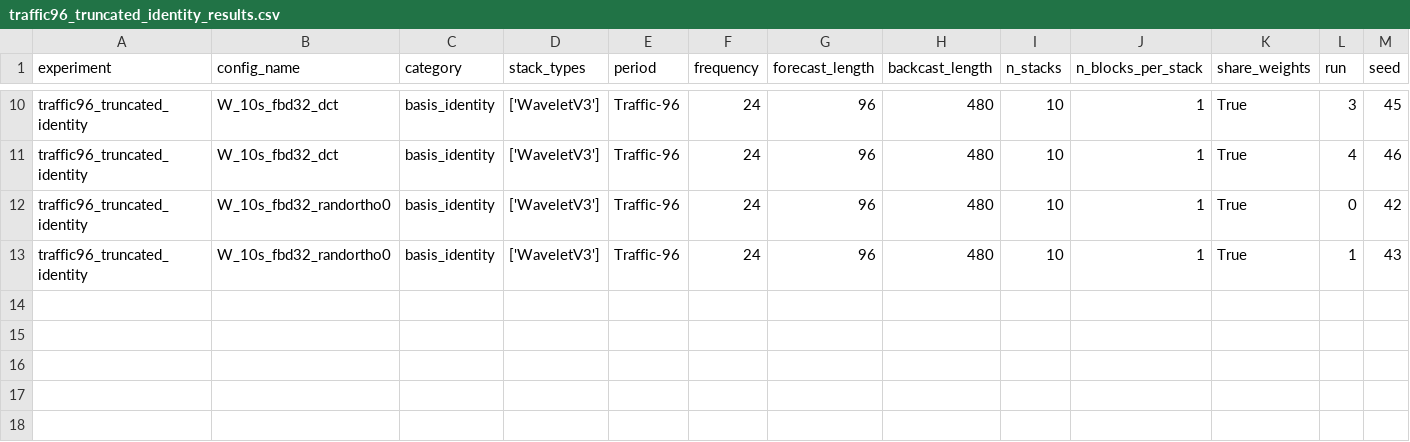
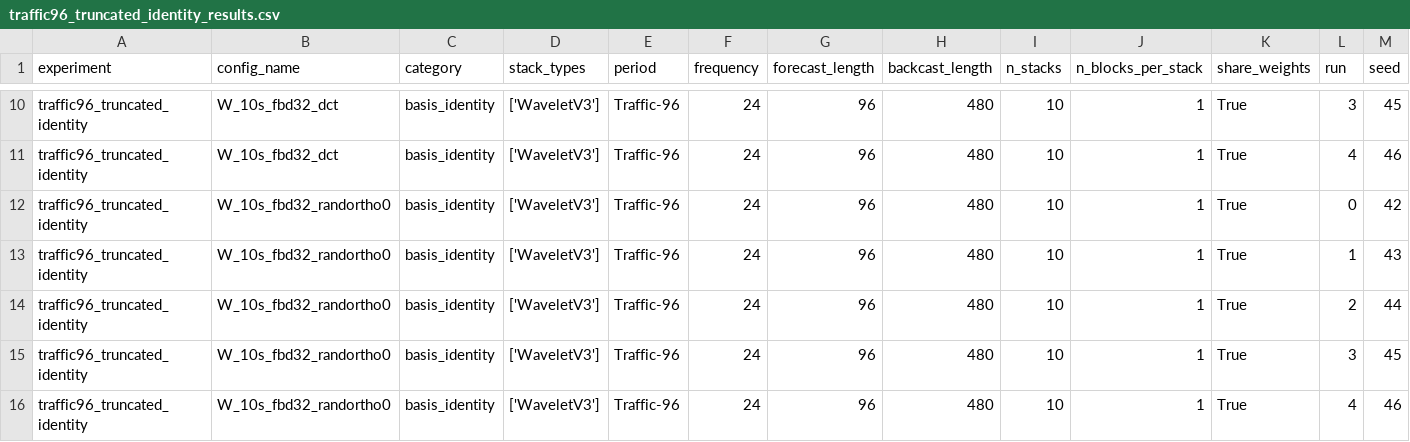
Before and after one commit to realdanielbyrne/pe-nbeats, a CSV file: experiments/results/traffic/traffic96_truncated_identity_results.csv, drawn as a sheet; only a part is shown, gaps mark what is left out; rows hold the shown columns only; the diff names each change by its address in the sheet, - before the commit and + after, or states it on an @@ line.

```diff
--- a/experiments/results/traffic/traffic96_truncated_identity_results.csv
+++ b/experiments/results/traffic/traffic96_truncated_identity_results.csv
+row 14: traffic96_truncated_identity | W_10s_fbd32_randortho0 | basis_identity | ['WaveletV3'] | Traffic-96 | 24 | 96 | 480 | 10 | 1 | True | 2 | 44
+row 15: traffic96_truncated_identity | W_10s_fbd32_randortho0 | basis_identity | ['WaveletV3'] | Traffic-96 | 24 | 96 | 480 | 10 | 1 | True | 3 | 45
+row 16: traffic96_truncated_identity | W_10s_fbd32_randortho0 | basis_identity | ['WaveletV3'] | Traffic-96 | 24 | 96 | 480 | 10 | 1 | True | 4 | 46
```
Also changed, not shown: 3 other files.
